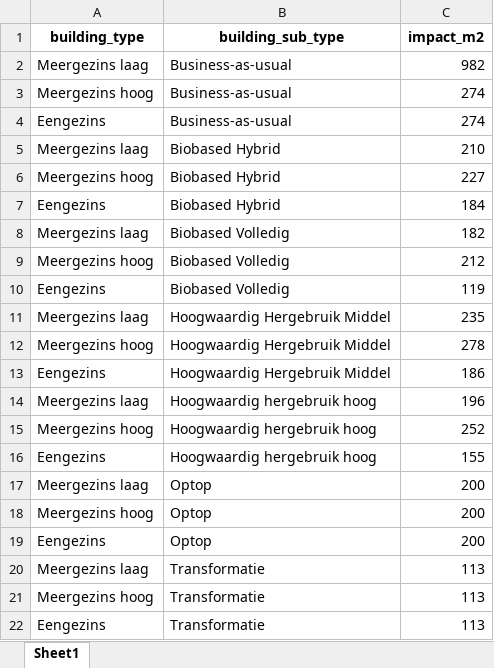
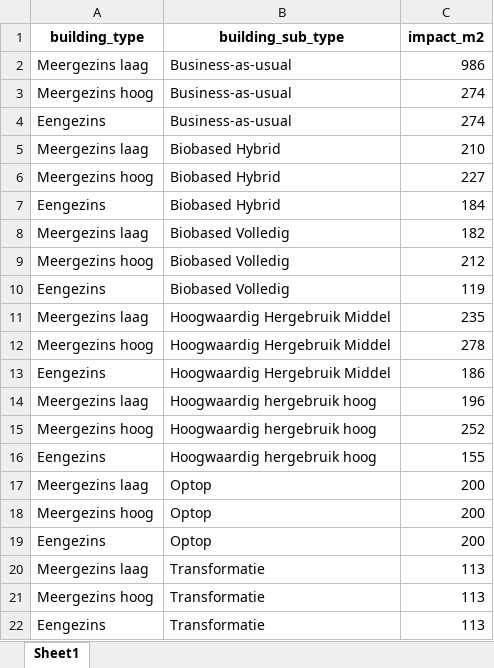
Before and after one commit to ivanthung/umd-hex, an Excel workbook: data/gebouwprofielen.xlsx, sheet Sheet1, drawn as a sheet; values as stored, in another font and other column widths than the file's, no borders; the diff names each change by its address in the sheet, - before the commit and + after, or states it on an @@ line.

```diff
--- a/data/gebouwprofielen.xlsx (sheet Sheet1)
+++ b/data/gebouwprofielen.xlsx (sheet Sheet1)
-C2 (impact_m2): 982
+C2 (impact_m2): 986
```
Also changed, not shown: 7 other files.
